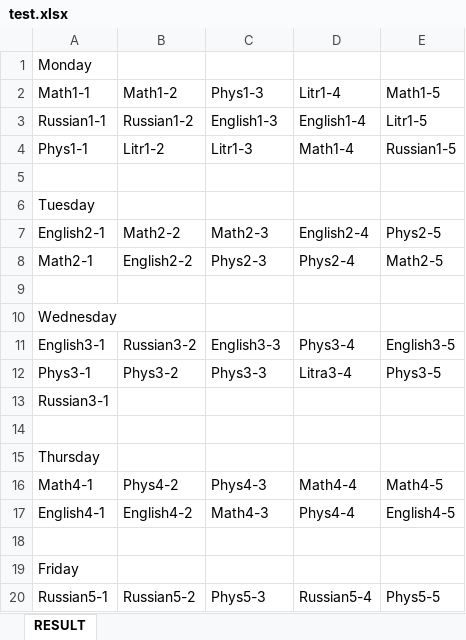
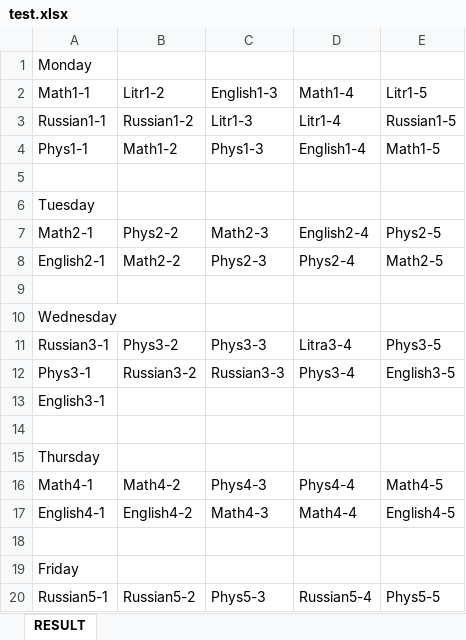
Before and after one commit to TheDiamondDoge/GA, an Excel workbook: src/main/resources/xlsx/test.xlsx, sheet RESULT, drawn as a sheet; values as stored, in another font and other column widths than the file's, no borders; removed rows and columns are numbered as before the commit, all else as after; the diff names each change by its address in the sheet, - before the commit and + after, or states it on an @@ line.

```diff
--- a/src/main/resources/xlsx/test.xlsx (sheet RESULT)
+++ b/src/main/resources/xlsx/test.xlsx (sheet RESULT)
-B2: Math1-2
+B2: Litr1-2
-C2: Phys1-3
+C2: English1-3
-D2: Litr1-4
+D2: Math1-4
-E2: Math1-5
+E2: Litr1-5
-C3 (English1-3): English1-3
+C3 (English1-3): Litr1-3
-D3 (Math1-4): English1-4
+D3 (Math1-4): Litr1-4
-E3 (Litr1-5): Litr1-5
+E3 (Litr1-5): Russian1-5
-B4 (Litr1-2): Litr1-2
+B4 (Litr1-2): Math1-2
-C4 (English1-3): Litr1-3
+C4 (English1-3): Phys1-3
-D4 (Math1-4): Math1-4
+D4 (Math1-4): English1-4
-E4 (Litr1-5): Russian1-5
+E4 (Litr1-5): Math1-5
+row 7: Math2-1 | Phys2-2 | Math2-3 | English2-4 | Phys2-5
-C8 (English1-3): Math2-3
+C8 (English1-3): Phys2-3
-D8 (Math1-4): English2-4
+D8 (Math1-4): Phys2-4
-E8 (Litr1-5): Phys2-5
+E8 (Litr1-5): Math2-5
-row 8: Math2-1 | English2-2 | Phys2-3 | Phys2-4 | Math2-5
-row 11: English3-1 | Russian3-2 | English3-3 | Phys3-4 | English3-5
-A11 (Math1-1): Phys3-1
+A11 (Math1-1): Russian3-1
+row 12: Phys3-1 | Russian3-2 | Russian3-3 | Phys3-4 | English3-5
-A13 (Math1-1): Russian3-1
+A13 (Math1-1): English3-1
-B16 (Litr1-2): Phys4-2
+B16 (Litr1-2): Math4-2
-D16 (Math1-4): Math4-4
+D16 (Math1-4): Phys4-4
-D17 (Math1-4): Phys4-4
+D17 (Math1-4): Math4-4
```
Also changed, not shown: 12 other files.
